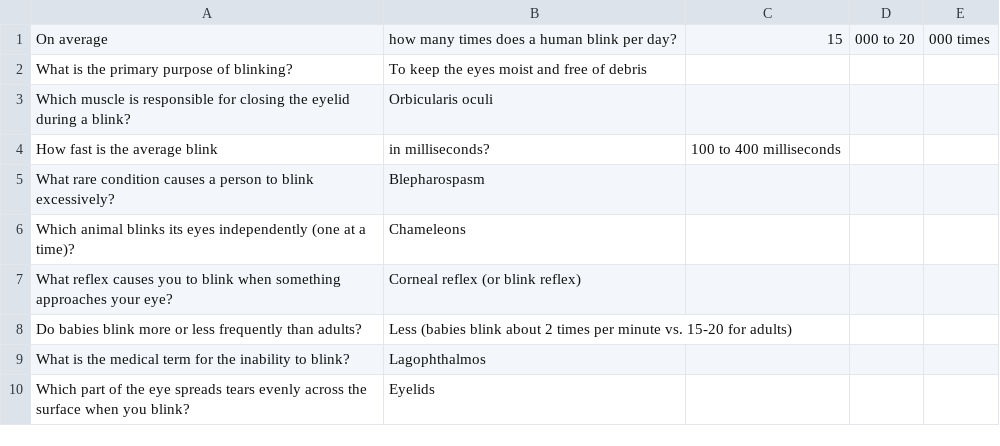
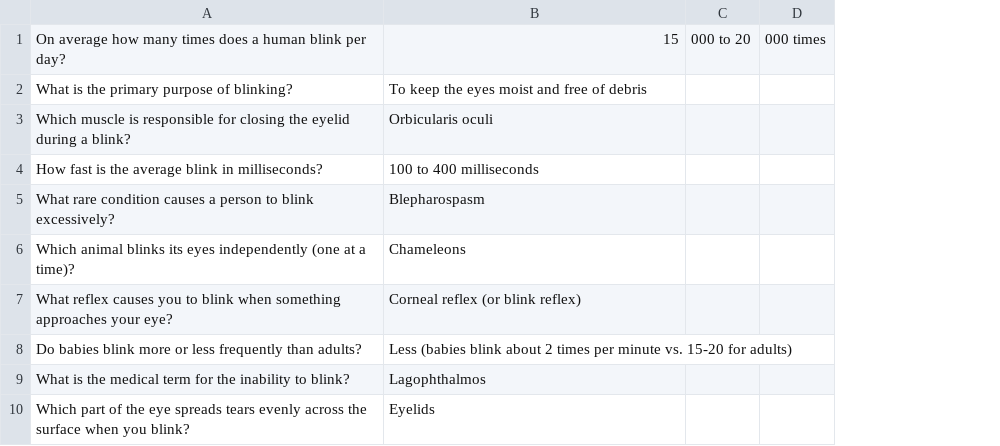
Before and after one commit to Kazaros7272/Blink-and-youll-miss-it, a CSV file: data4.csv, drawn as a sheet; removed rows and columns are numbered as before the commit, all else as after; the diff names each change by its address in the sheet, - before the commit and + after, or states it on an @@ line.

Commit message:
Update data4.csv

```diff
--- a/data4.csv
+++ b/data4.csv
-column C, row 1: 15
-A1: On average
+A1: On average how many times does a human blink per day?
-B1: how many times does a human blink per day?
+B1: 15
-row 4: How fast is the average blink | in milliseconds? | 100 to 400 milliseconds
+row 4: How fast is the average blink in milliseconds? | 100 to 400 milliseconds
```
